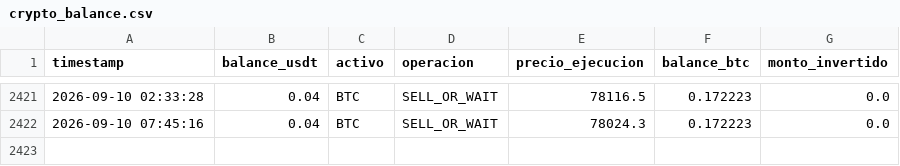
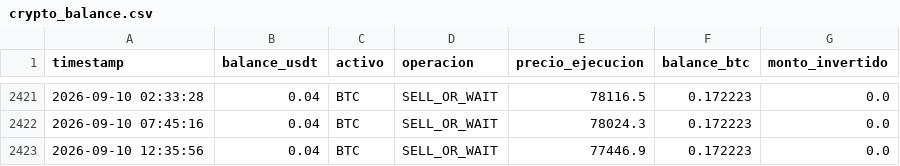
Before and after one commit to Men2zAI/QuantumTrader, a CSV file: crypto_balance.csv, drawn as a sheet; only a part is shown, gaps mark what is left out.

```diff
--- a/crypto_balance.csv
+++ b/crypto_balance.csv
@@ -2422 +2422,2 @@ timestamp,balance_usdt,activo,operacion,precio_ejecucion,balance_btc,monto_inver
 2026-09-10 07:45:16,0.04,BTC,SELL_OR_WAIT,78024.3,0.172223,0.0
+2026-09-10 12:35:56,0.04,BTC,SELL_OR_WAIT,77446.9,0.172223,0.0
```
